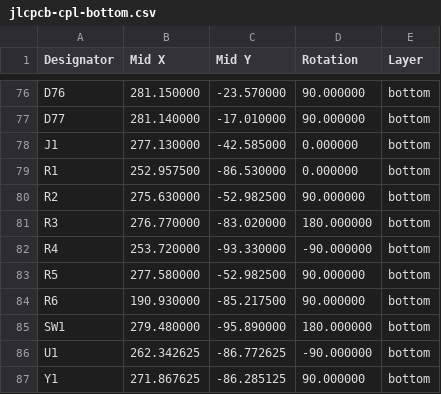
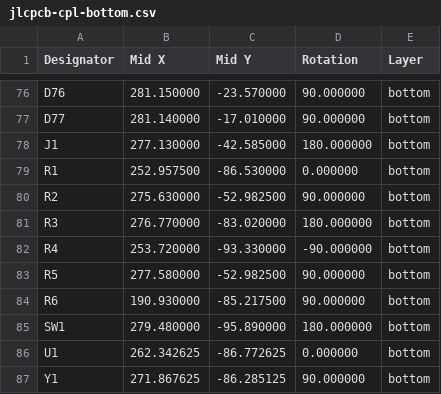
Before and after one commit to djvs/hhkb, a CSV file: outputs/gerber/jlcpcb-cpl-bottom.csv, drawn as a sheet; only a part is shown, gaps mark what is left out.

```diff
--- a/outputs/gerber/jlcpcb-cpl-bottom.csv
+++ b/outputs/gerber/jlcpcb-cpl-bottom.csv
@@ -77,3 +77,3 @@ Designator,Mid X,Mid Y,Rotation,Layer
 "D77",281.140000,-17.010000,90.000000,bottom
-"J1",277.130000,-42.585000,0.000000,bottom
+"J1",277.130000,-42.585000,180.000000,bottom
 "R1",252.957500,-86.530000,0.000000,bottom
@@ -85,3 +85,3 @@ Designator,Mid X,Mid Y,Rotation,Layer
 "SW1",279.480000,-95.890000,180.000000,bottom
-"U1",262.342625,-86.772625,-90.000000,bottom
+"U1",262.342625,-86.772625,0.000000,bottom
 "Y1",271.867625,-86.285125,90.000000,bottom
```
Also changed, not shown: outputs/gerber/jlcpcb-bom.csv, 2 other files.
